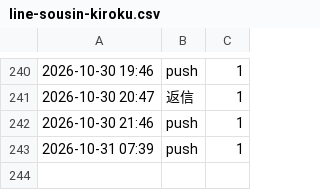
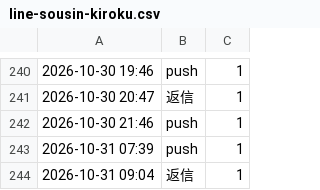
Before and after one commit to REI-SASAKI-HITOKACHi/one-marketing, a CSV file: data/line-sousin-kiroku.csv, drawn as a sheet; only a part is shown, gaps mark what is left out; the diff names each change by its address in the sheet, - before the commit and + after, or states it on an @@ line.

```diff
--- a/data/line-sousin-kiroku.csv
+++ b/data/line-sousin-kiroku.csv
+row 244: 2026-10-31 09:04 | 返信 | 1
```
Also changed, not shown: 1 other file.
